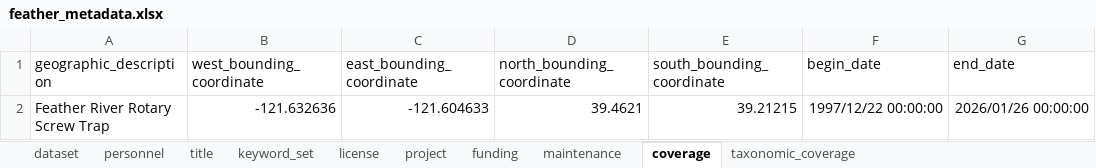
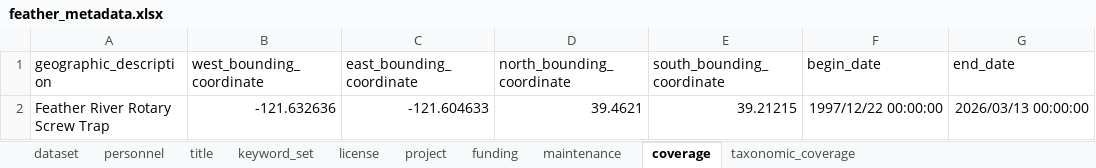
Before and after one commit to SRJPE/jpe-feather-edi, an Excel workbook: data-raw/metadata/feather_metadata.xlsx, sheet coverage, drawn as a sheet; values as stored, in another font and other column widths than the file's, no borders; the diff names each change by its address in the sheet, - before the commit and + after, or states it on an @@ line.

```diff
--- a/data-raw/metadata/feather_metadata.xlsx (sheet coverage)
+++ b/data-raw/metadata/feather_metadata.xlsx (sheet coverage)
-G2 (end_date): 2026/01/26 00:00:00
+G2 (end_date): 2026/03/13 00:00:00
```
Also changed, not shown: 3 other files.
